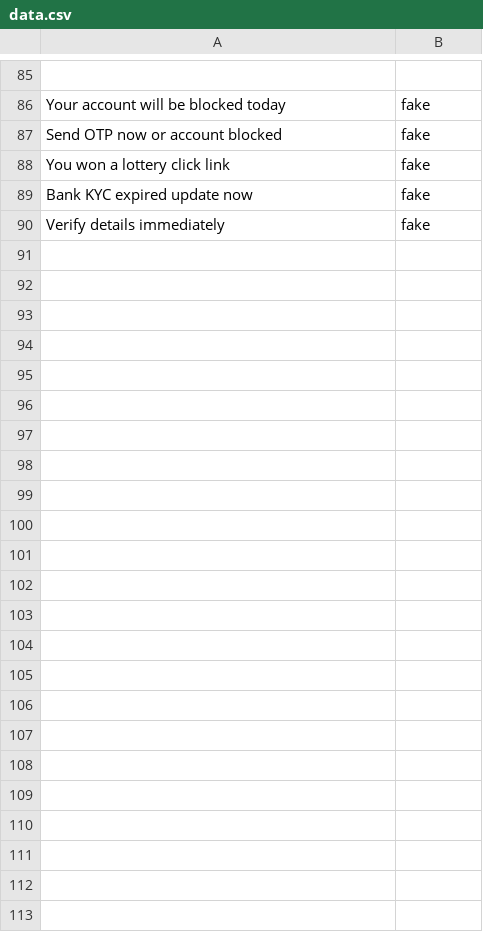
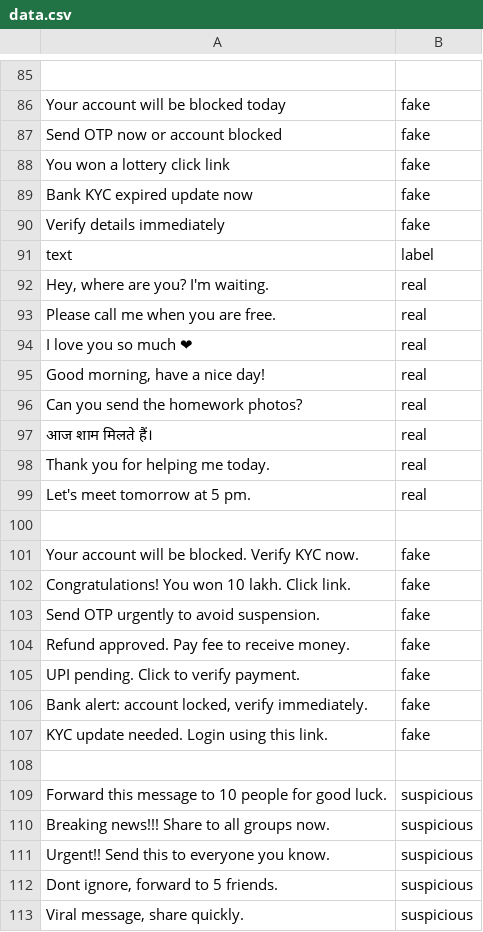
Before and after one commit to Mukesh3597/ai-fake-chat-detector, a CSV file: data.csv, drawn as a sheet; only a part is shown, gaps mark what is left out; the diff names each change by its address in the sheet, - before the commit and + after, or states it on an @@ line.

```diff
--- a/data.csv
+++ b/data.csv
+row 91: text | label
+row 92: Hey, where are you? I'm waiting. | real
+row 93: Please call me when you are free. | real
+row 94: I love you so much ❤ | real
+row 95: Good morning, have a nice day! | real
+row 96: Can you send the homework photos? | real
+row 97: आज शाम मिलते हैं। | real
+row 98: Thank you for helping me today. | real
+row 99: Let's meet tomorrow at 5 pm. | real
+row 100: (empty)
+row 101: Your account will be blocked. Verify KYC now. | fake
+row 102: Congratulations! You won 10 lakh. Click link. | fake
+row 103: Send OTP urgently to avoid suspension. | fake
+row 104: Refund approved. Pay fee to receive money. | fake
+row 105: UPI pending. Click to verify payment. | fake
+row 106: Bank alert: account locked, verify immediately. | fake
+row 107: KYC update needed. Login using this link. | fake
+row 108: (empty)
+row 109: Forward this message to 10 people for good luck. | suspicious
+row 110: Breaking news!!! Share to all groups now. | suspicious
+row 111: Urgent!! Send this to everyone you know. | suspicious
+row 112: Dont ignore, forward to 5 friends. | suspicious
+row 113: Viral message, share quickly. | suspicious
```
Also changed, not shown: 5 other files.
